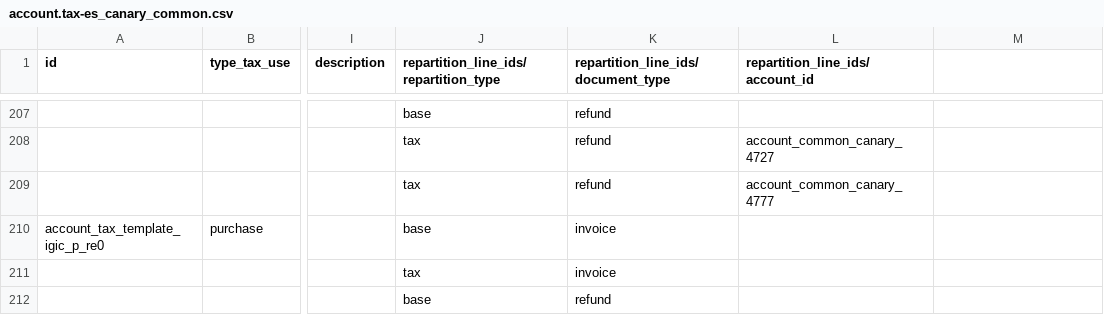
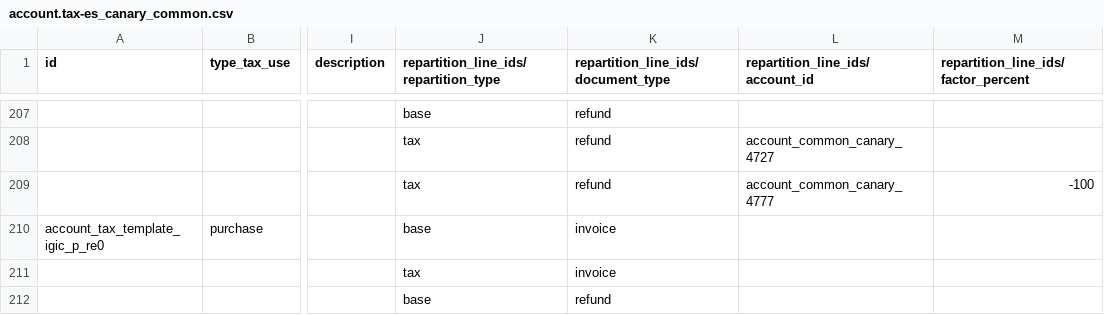
Before and after one commit to odoo-dev/odoo, a CSV file: addons/l10n_es/data/template/account.tax-es_canary_common.csv, drawn as a sheet; only a part is shown, gaps mark what is left out; the diff covers the shown part only; the diff names each change by its address in the sheet, - before the commit and + after, or states it on an @@ line.

Commit message:
[FIX] l10n_es: Added factor_percent for taxes with counterpart accounts

```diff
--- a/addons/l10n_es/data/template/account.tax-es_canary_common.csv
+++ b/addons/l10n_es/data/template/account.tax-es_canary_common.csv
-M1: (empty)
+M1: repartition_line_ids/factor_percent
-M209: (empty)
+M209: -100
```
Also changed, not shown: 9 edited cells elsewhere in this file.
